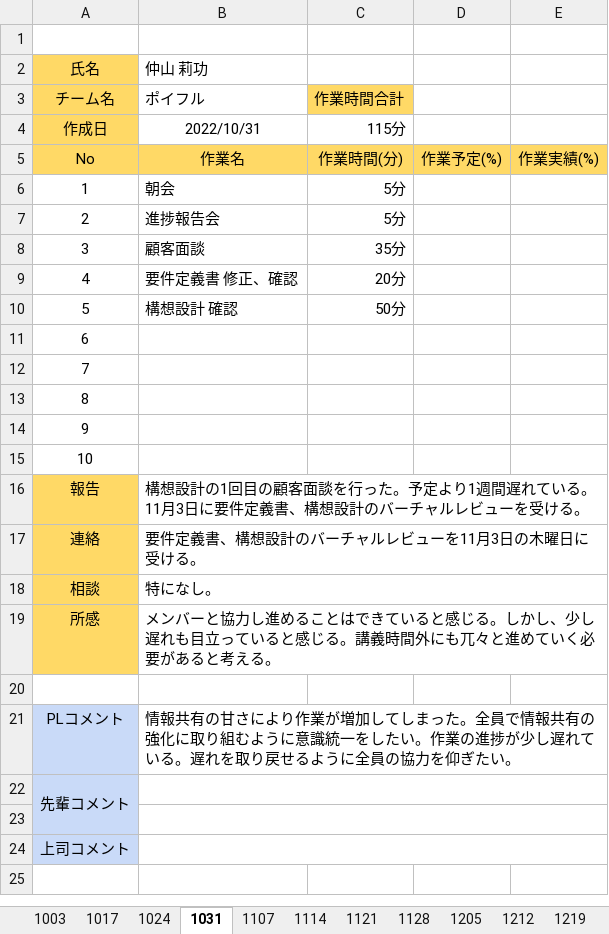
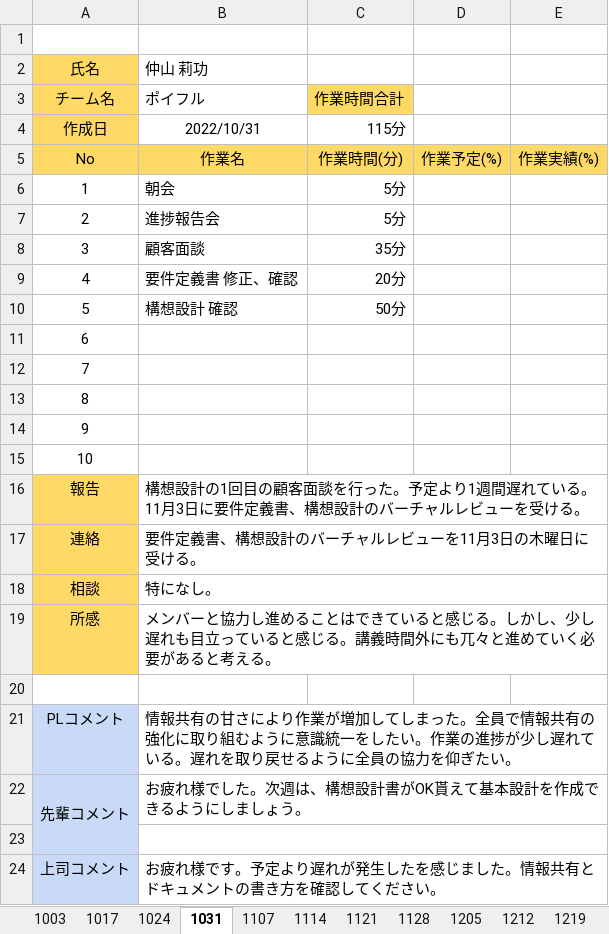
Before and after one commit to washizaki0123/PBL_Web1, an Excel workbook: PBL2022_WEB01/00.日報/日報 (仲山莉功).xlsx, sheet 1031, drawn as a sheet; values as stored, in another font and other column widths than the file's, no borders; charts and pictures not drawn; the diff names each change by its address in the sheet, - before the commit and + after, or states it on an @@ line.

```diff
--- a/PBL2022_WEB01/00.日報/日報 (仲山莉功).xlsx (sheet 1031)
+++ b/PBL2022_WEB01/00.日報/日報 (仲山莉功).xlsx (sheet 1031)
-B22: (empty)
+B22: お疲れ様でした。次週は、構想設計書がOK貰えて基本設計を作成できるようにしましょう。
-B24: (empty)
+B24: お疲れ様です。予定より遅れが発生したを感じました。情報共有とドキュメントの書き方を確認してください。
```
Also changed, not shown: sheet 1107, PBL2022_WEB01/00.日報/日報 (唐川遥).xlsx, PBL2022_WEB01/00.日報/日報 (江頭剛之).xlsx, 56 other files.
